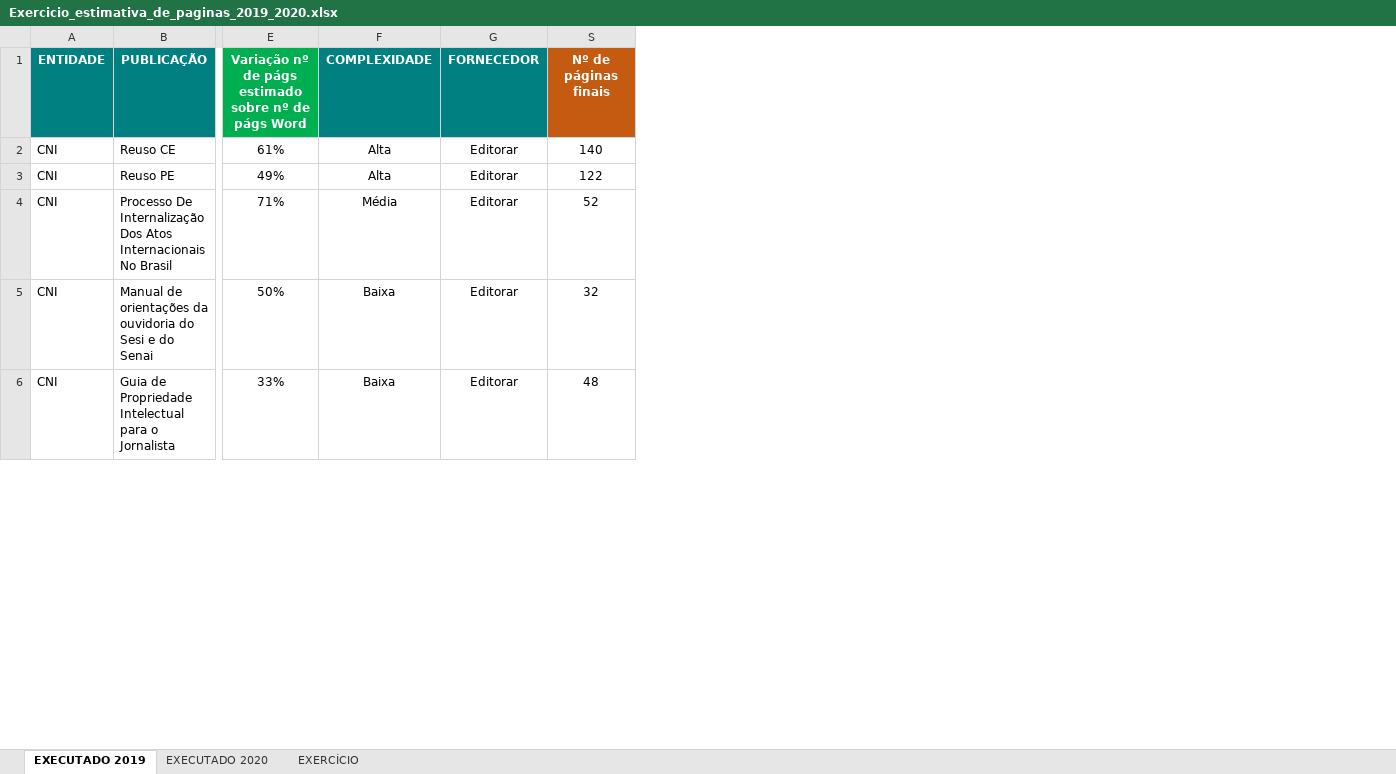
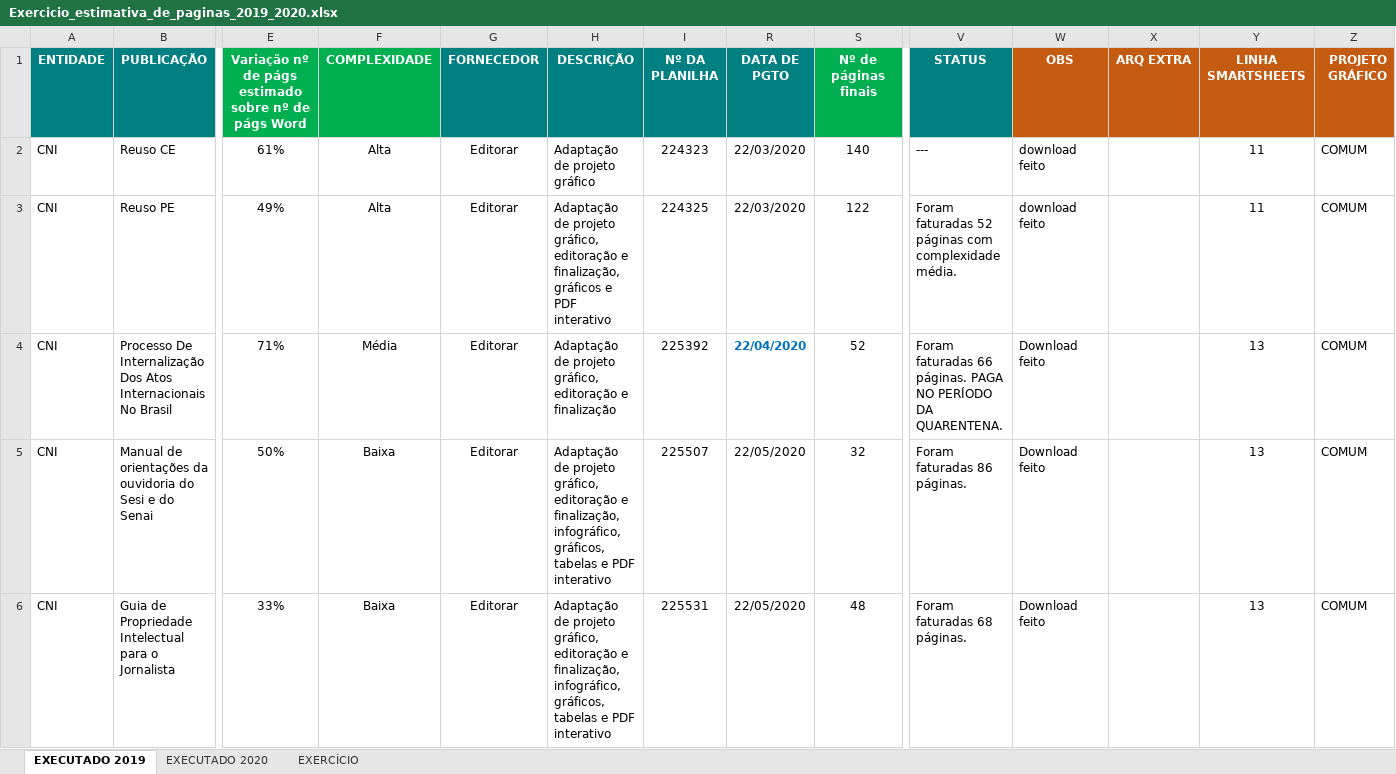
Before and after one commit to WalnerPessoa/Fluxo_Editorial, an Excel workbook: dados/Exercicio_estimativa_de_paginas_2019_2020.xlsx, sheet EXECUTADO 2019, drawn as a sheet; only a part is shown, gaps mark what is left out; values as stored, in another font and other column widths than the file's, no borders; conditional formats not drawn; the diff names each change by its address in the sheet, - before the commit and + after, or states it on an @@ line.

```diff
--- a/dados/Exercicio_estimativa_de_paginas_2019_2020.xlsx (sheet EXECUTADO 2019)
+++ b/dados/Exercicio_estimativa_de_paginas_2019_2020.xlsx (sheet EXECUTADO 2019)
@@ column H (DESCRIÇÃO) unhidden, rows 2-6: Adaptação de projeto gráfico | Adaptação de projeto gráfico, editoração e finalização, gráficos e PDF interativo | Adaptação de projeto gráfico, editoração e finalização | Adaptação de projeto gráfico, editoração e finalização, infográfico, gráficos, tabelas e PDF interativo | Adaptação de projeto gráfico, editoração e finalização, infográfico, gráficos, tabelas e PDF interativo @@
@@ column I (Nº DA PLANILHA) unhidden, rows 2-6: 224323 | 224325 | 225392 | 225507 | 225531 @@
@@ column R (DATA DE PGTO) unhidden, rows 2-6: 22/03/2020 | 22/03/2020 | 22/04/2020 | 22/05/2020 | 22/05/2020 @@
@@ column V (STATUS) unhidden, rows 2-6: --- | Foram faturadas 52 páginas com complexidade média. | Foram faturadas 66 páginas. PAGA NO PERÍODO DA QUARENTENA. | Foram faturadas 86 páginas. | Foram faturadas 68 páginas. @@
+column W (OBS), rows 2-6: download feito | download feito | Download feito | Download feito | Download feito
+column X (ARQ EXTRA), empty
+column Y (LINHA SMARTSHEETS), rows 2-6: 11 | 11 | 13 | 13 | 13
+column Z (PROJETO GRÁFICO), rows 2-6: all COMUM
-F1 fill: #008080
+F1 fill: #00B050
-S1 fill: #C55A11
+S1 fill: #00B050
```
Also changed, not shown: sheet EXECUTADO 2020, hidden cells, 5 other files.
